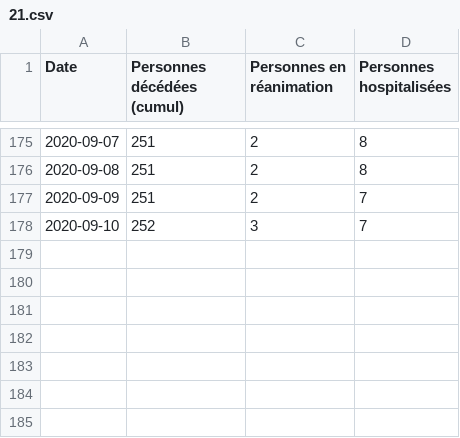
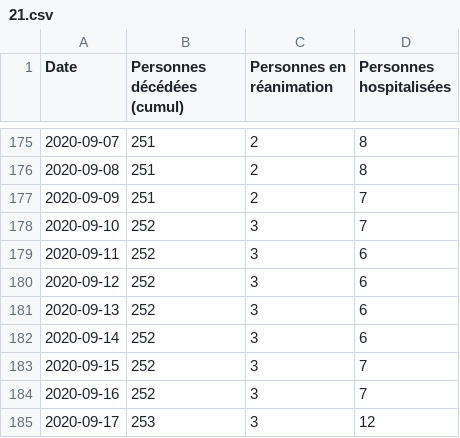
Before and after one commit to mattifaye/covid19bfc, a CSV file: 21.csv, drawn as a sheet; only a part is shown, gaps mark what is left out; the diff names each change by its address in the sheet, - before the commit and + after, or states it on an @@ line.

```diff
--- a/21.csv
+++ b/21.csv
+row 179: 2020-09-11 | 252 | 3 | 6
+row 180: 2020-09-12 | 252 | 3 | 6
+row 181: 2020-09-13 | 252 | 3 | 6
+row 182: 2020-09-14 | 252 | 3 | 6
+row 183: 2020-09-15 | 252 | 3 | 7
+row 184: 2020-09-16 | 252 | 3 | 7
+row 185: 2020-09-17 | 253 | 3 | 12
```
Also changed, not shown: 25.csv, 71.csv, 9 other files.
